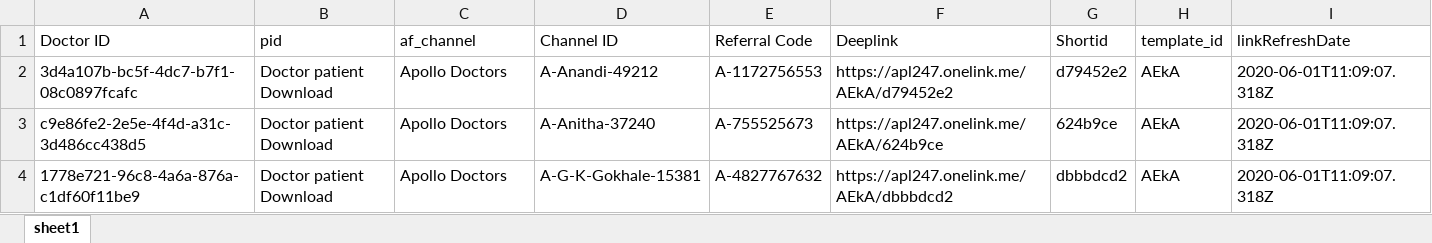
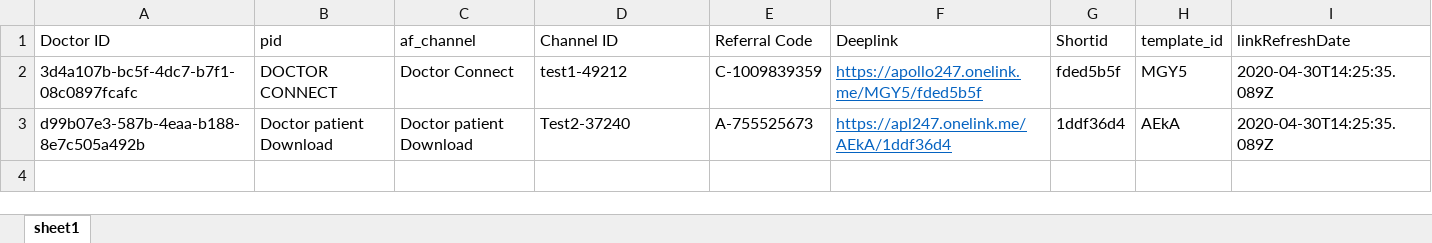
Before and after one commit to Anukr98/Apollo247, an Excel workbook: packages/api/src/assets/deeplink.xlsx, sheet sheet1, drawn as a sheet; values as stored, in another font and other column widths than the file's, no borders; the diff names each change by its address in the sheet, - before the commit and + after, or states it on an @@ line.

Commit message:
API to bulkinsertdeeplinks , refreshDeeplinks

```diff
--- a/packages/api/src/assets/deeplink.xlsx (sheet sheet1)
+++ b/packages/api/src/assets/deeplink.xlsx (sheet sheet1)
-B2 (pid): Doctor patient Download
+B2 (pid): DOCTOR CONNECT
-C2 (af_channel): Apollo Doctors
+C2 (af_channel): Doctor Connect
-D2 (Channel ID): A-Anandi-49212
+D2 (Channel ID): test1-49212
-E2 (Referral Code): A-1172756553
+E2 (Referral Code): C-1009839359
-F2 (Deeplink): https://apl247.onelink.me/AEkA/d79452e2
+F2 (Deeplink): https://apollo247.onelink.me/MGY5/fded5b5f
@@ F2:F3 underline: off → on, text colour: black → #0563C1 @@
-G2 (Shortid): d79452e2
+G2 (Shortid): fded5b5f
-H2 (template_id): AEkA
+H2 (template_id): MGY5
-I2:I3 (linkRefreshDate): 2020-06-01T11:09:07.318Z
+I2:I3 (linkRefreshDate): 2020-04-30T14:25:35.089Z
-A3 (Doctor ID): c9e86fe2-2e5e-4f4d-a31c-3d486cc438d5
+A3 (Doctor ID): d99b07e3-587b-4eaa-b188-8e7c505a492b
-C3 (af_channel): Apollo Doctors
+C3 (af_channel): Doctor patient Download
-D3 (Channel ID): A-Anitha-37240
+D3 (Channel ID): Test2-37240
-F3 (Deeplink): https://apl247.onelink.me/AEkA/624b9ce
+F3 (Deeplink): https://apl247.onelink.me/AEkA/1ddf36d4
-G3 (Shortid): 624b9ce
+G3 (Shortid): 1ddf36d4
-row 4: 1778e721-96c8-4a6a-876a-c1df60f11be9 | Doctor patient Download | Apollo Doctors | A-G-K-Gokhale-15381 | A-4827767632 | https://apl247.onelink.me/AEkA/dbbbdcd2 | dbbbdcd2 | AEkA | 2020-06-01T11:09:07.318Z
```
Also changed, not shown: 5 other files.
